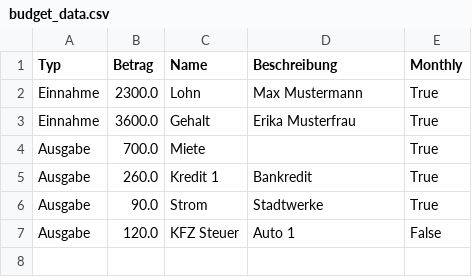
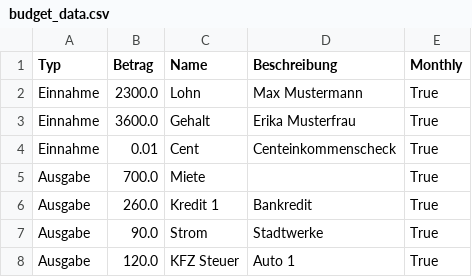
Before and after one commit to gh-soranka/budgetti, a CSV file: data/budget_data.csv, drawn as a sheet.

Commit message:
Budget Tracker Bugfixes

```diff
--- a/data/budget_data.csv
+++ b/data/budget_data.csv
@@ -3,2 +3,3 @@ Einnahme,2300.0,Lohn,Max Mustermann,True
 Einnahme,3600.0,Gehalt,Erika Musterfrau,True
+Einnahme,0.01,Cent,Centeinkommenscheck,True
 Ausgabe,700.0,Miete,,True
@@ -6,2 +7,2 @@ Ausgabe,260.0,Kredit 1,Bankredit,True
 Ausgabe,90.0,Strom,Stadtwerke,True
-Ausgabe,120.0,KFZ Steuer,Auto 1,False
+Ausgabe,120.0,KFZ Steuer,Auto 1,True
```
Also changed, not shown: 2 other files.
